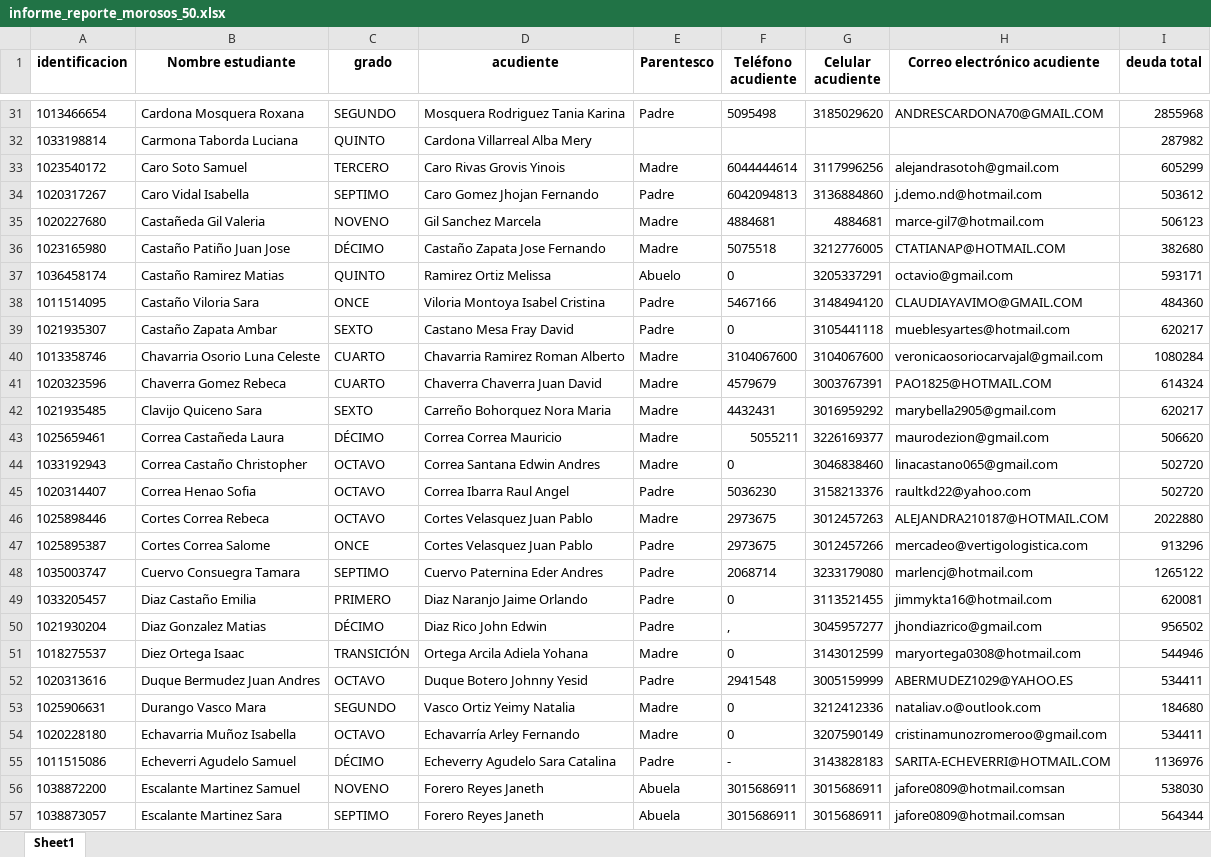
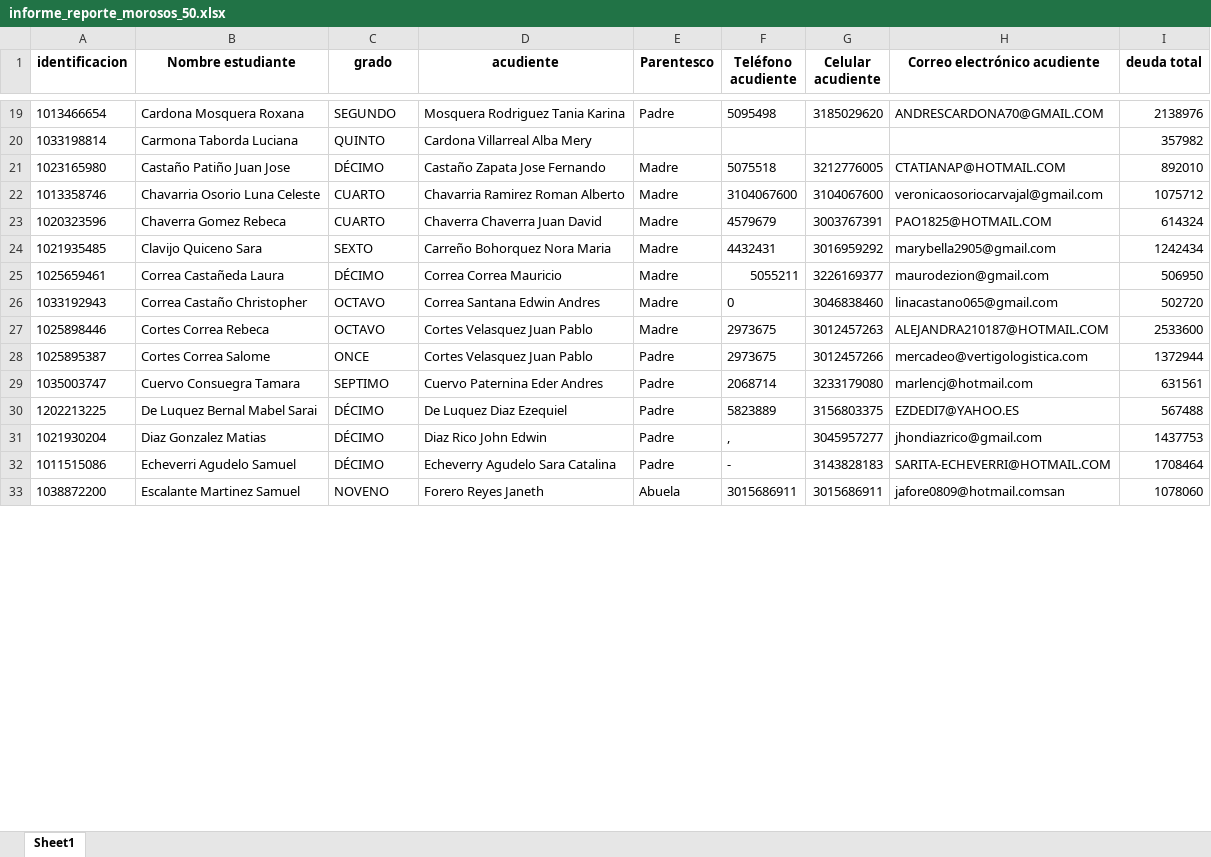
Before and after one commit to CarlosAlfredo4200/process_python_cpcs, an Excel workbook: Morosos/informe_reporte_morosos_50.xlsx, sheet Sheet1, drawn as a sheet; only a part is shown, gaps mark what is left out; values as stored, in another font and other column widths than the file's, no borders; removed rows and columns are numbered as before the commit, all else as after; the diff covers the shown part only; the diff names each change by its address in the sheet, - before the commit and + after, or states it on an @@ line.

```diff
--- a/Morosos/informe_reporte_morosos_50.xlsx (sheet Sheet1)
+++ b/Morosos/informe_reporte_morosos_50.xlsx (sheet Sheet1)
-I19 (deuda total): 2855968
+I19 (deuda total): 2138976
-I20 (deuda total): 287982
+I20 (deuda total): 357982
-row 33: 1023540172 | Caro Soto Samuel | TERCERO | Caro Rivas Grovis Yinois | Madre | 6044444614 | 3117996256 | alejandrasotoh@gmail.com | 605299
-row 34: 1020317267 | Caro Vidal Isabella | SEPTIMO | Caro Gomez Jhojan Fernando | Padre | 6042094813 | 3136884860 | j.demo.nd@hotmail.com | 503612
-row 35: 1020227680 | Castañeda Gil Valeria | NOVENO | Gil Sanchez Marcela | Madre | 4884681 | 4884681 | marce-gil7@hotmail.com | 506123
-I21 (deuda total): 382680
+I21 (deuda total): 892010
-row 37: 1036458174 | Castaño Ramirez Matias | QUINTO | Ramirez Ortiz Melissa | Abuelo | 0 | 3205337291 | octavio@gmail.com | 593171
-row 38: 1011514095 | Castaño Viloria Sara | ONCE | Viloria Montoya Isabel Cristina | Padre | 5467166 | 3148494120 | CLAUDIAYAVIMO@GMAIL.COM | 484360
-row 39: 1021935307 | Castaño Zapata Ambar | SEXTO | Castano Mesa Fray David | Padre | 0 | 3105441118 | mueblesyartes@hotmail.com | 620217
-I22 (deuda total): 1080284
+I22 (deuda total): 1075712
-I24 (deuda total): 620217
+I24 (deuda total): 1242434
-I25 (deuda total): 506620
+I25 (deuda total): 506950
-row 45: 1020314407 | Correa Henao Sofia | OCTAVO | Correa Ibarra Raul Angel | Padre | 5036230 | 3158213376 | raultkd22@yahoo.com | 502720
-I27 (deuda total): 2022880
+I27 (deuda total): 2533600
-I28 (deuda total): 913296
+I28 (deuda total): 1372944
-I29 (deuda total): 1265122
+I29 (deuda total): 631561
-row 49: 1033205457 | Diaz Castaño Emilia | PRIMERO | Diaz Naranjo Jaime Orlando | Padre | 0 | 3113521455 | jimmykta16@hotmail.com | 620081
+row 30: 1202213225 | De Luquez Bernal Mabel Sarai | DÉCIMO | De Luquez Diaz Ezequiel | Padre | 5823889 | 3156803375 | EZDEDI7@YAHOO.ES | 567488
-I31 (deuda total): 956502
+I31 (deuda total): 1437753
-row 51: 1018275537 | Diez Ortega Isaac | TRANSICIÓN | Ortega Arcila Adiela Yohana | Madre | 0 | 3143012599 | maryortega0308@hotmail.com | 544946
-row 52: 1020313616 | Duque Bermudez Juan Andres | OCTAVO | Duque Botero Johnny Yesid | Padre | 2941548 | 3005159999 | ABERMUDEZ1029@YAHOO.ES | 534411
-row 53: 1025906631 | Durango Vasco Mara | SEGUNDO | Vasco Ortiz Yeimy Natalia | Madre | 0 | 3212412336 | nataliav.o@outlook.com | 184680
-row 54: 1020228180 | Echavarria Muñoz Isabella | OCTAVO | Echavarría Arley Fernando | Madre | 0 | 3207590149 | cristinamunozromeroo@gmail.com | 534411
-I32 (deuda total): 1136976
+I32 (deuda total): 1708464
-I33 (deuda total): 538030
+I33 (deuda total): 1078060
-row 57: 1038873057 | Escalante Martinez Sara | SEPTIMO | Forero Reyes Janeth | Abuela | 3015686911 | 3015686911 | jafore0809@hotmail.comsan | 564344
```
Also changed, not shown: 13 added rows, 81 removed rows and 72 edited cells elsewhere in this sheet, Datos_base/periodos/Sabana_de_notas_descriptiva_10.xlsx, Datos_base/periodos/Sabana_de_notas_descriptiva_5.xlsx, 54 other files.
